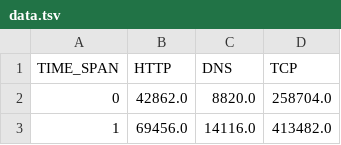
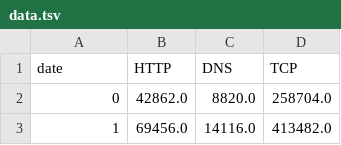
Before and after one commit to cs690/fall2014-sonicwall, a TSV file: Michelle/StackAreaExample/data.tsv, drawn as a sheet; only a part is shown.

Commit message:
Add stack area chart

```diff
--- a/Michelle/StackAreaExample/data.tsv
+++ b/Michelle/StackAreaExample/data.tsv
@@ -1,2 +1,2 @@
-TIME_SPAN	HTTP	DNS	TCP
+date	HTTP	DNS	TCP
 0	42862.0	8820.0	258704.0
```
Also changed, not shown: 2 other files.
